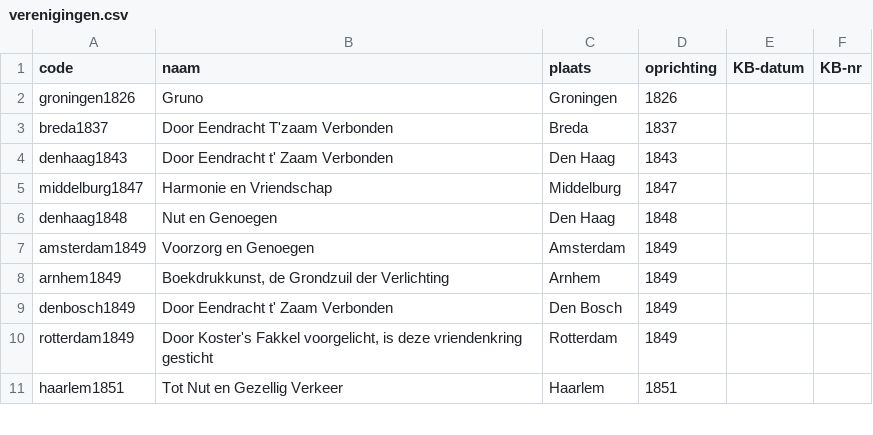
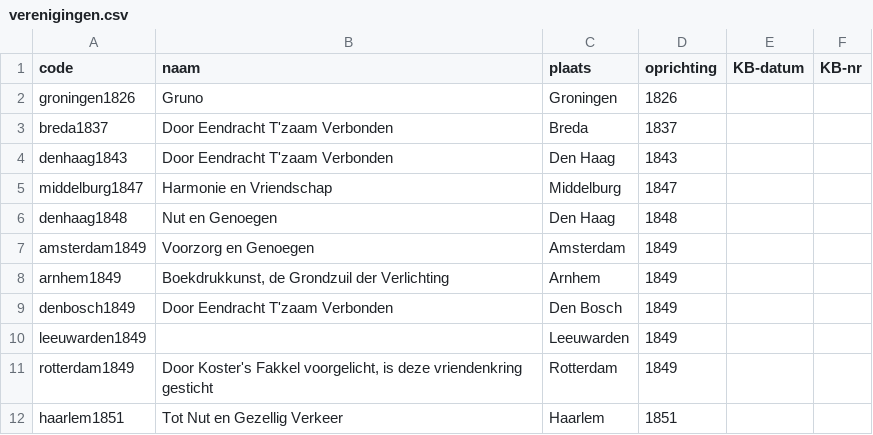
Before and after one commit to ivozandhuis/typografische-verenigingen, a CSV file: data/terminologiebronnen/verenigingen.csv, drawn as a sheet; only a part is shown.

```diff
--- a/data/terminologiebronnen/verenigingen.csv
+++ b/data/terminologiebronnen/verenigingen.csv
@@ -3,3 +3,3 @@ groningen1826,Gruno,Groningen,1826,,
 breda1837,Door Eendracht T'zaam Verbonden,Breda,1837,,
-denhaag1843,Door Eendracht t' Zaam Verbonden,Den Haag,1843,,
+denhaag1843,Door Eendracht T'zaam Verbonden,Den Haag,1843,,
 middelburg1847,Harmonie en Vriendschap,Middelburg,1847,,
@@ -8,3 +8,4 @@ amsterdam1849,Voorzorg en Genoegen,Amsterdam,1849,,
 arnhem1849,"Boekdrukkunst, de Grondzuil der Verlichting",Arnhem,1849,,
-denbosch1849,Door Eendracht t' Zaam Verbonden,Den Bosch,1849,,
+denbosch1849,Door Eendracht T'zaam Verbonden,Den Bosch,1849,,
+leeuwarden1849,,Leeuwarden,1849,,
 rotterdam1849,"Door Koster's Fakkel voorgelicht, is deze vriendenkring gesticht",Rotterdam,1849,,
```
Also changed, not shown: data/liedjes/liedjes.csv, 22 other files.
